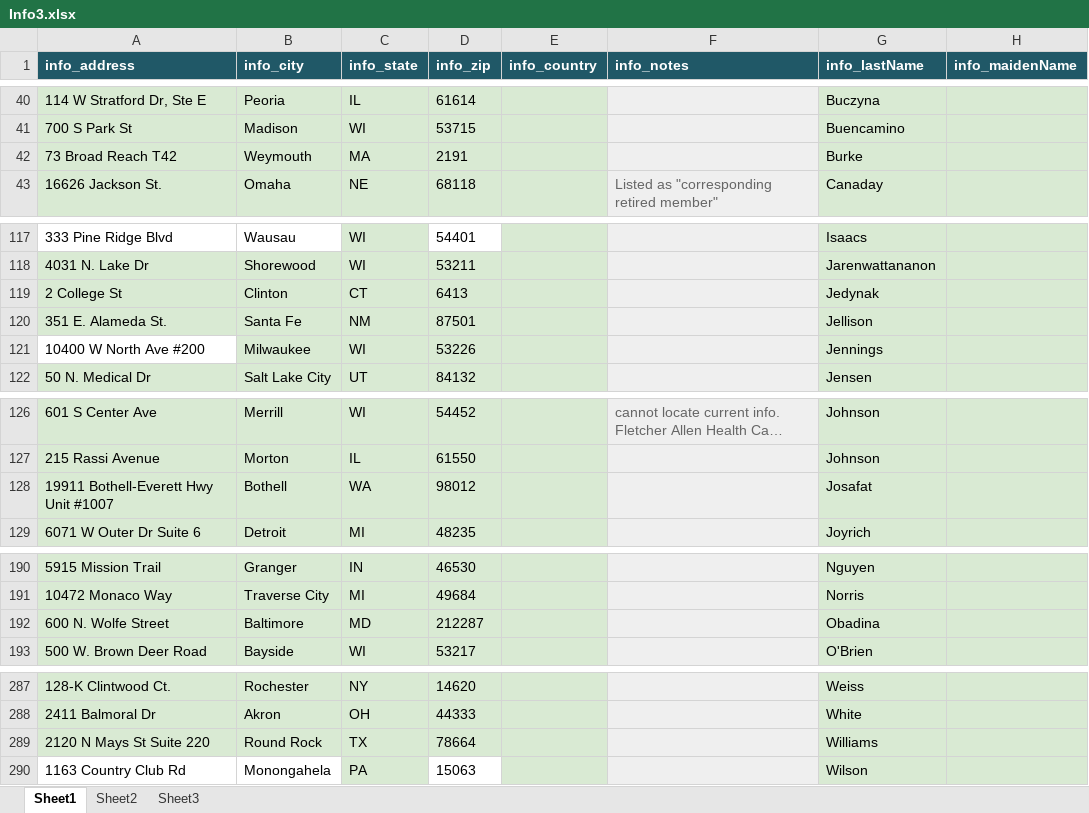
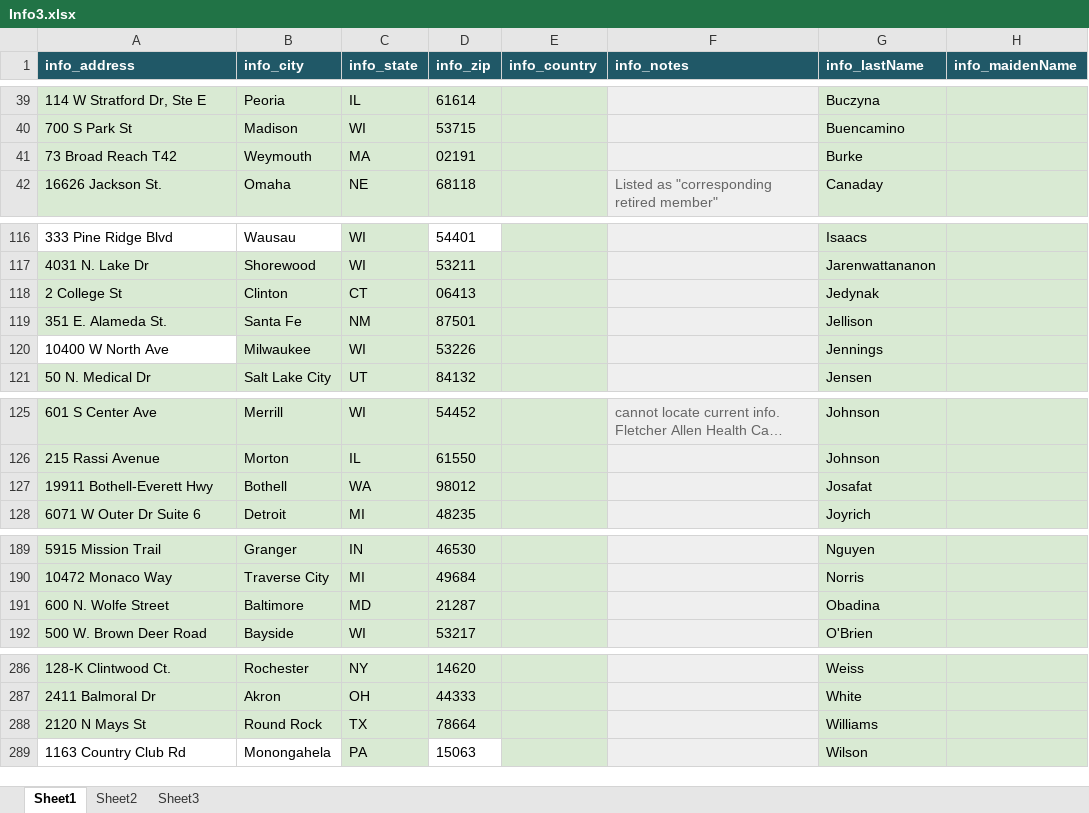
Before and after one commit to shmoss/Residents_Website, an Excel workbook: data/Info3.xlsx, sheet Sheet1, drawn as a sheet; only a part is shown, gaps mark what is left out; long unchanged cells end in …; values as stored, in another font and other column widths than the file's, no borders; addresses are those after the commit; the diff covers the shown part only; the diff names each change by its address in the sheet, - before the commit and + after, or states it on an @@ line.

```diff
--- a/data/Info3.xlsx (sheet Sheet1)
+++ b/data/Info3.xlsx (sheet Sheet1)
-D41 (info_zip): 2191
+D41 (info_zip): 02191
-D118 (info_zip): 6413
+D118 (info_zip): 06413
-A120 (info_address): 10400 W North Ave #200
+A120 (info_address): 10400 W North Ave
-A127 (info_address): 19911 Bothell-Everett Hwy Unit #1007
+A127 (info_address): 19911 Bothell-Everett Hwy
-D191 (info_zip): 212287
+D191 (info_zip): 21287
-A288 (info_address): 2120 N Mays St Suite 220
+A288 (info_address): 2120 N Mays St
```
Also changed, not shown: 1 removed row and 15 edited cells elsewhere in this sheet, 9 other files.
